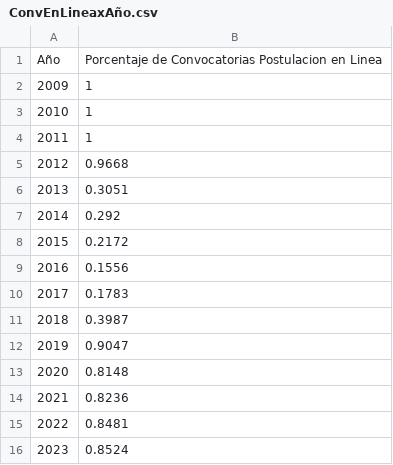
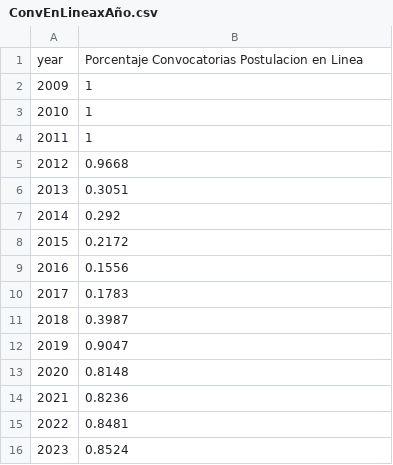
Before and after one commit to DatosServicioCivil/WebDatosAbiertosSC, a CSV file: EEPP/ConvEnLineaxAño.csv, drawn as a sheet; removed rows and columns are numbered as before the commit, all else as after; the diff names each change by its address in the sheet, - before the commit and + after, or states it on an @@ line.

Commit message:
Add files via upload

```diff
--- a/EEPP/ConvEnLineaxAño.csv
+++ b/EEPP/ConvEnLineaxAño.csv
-row 1: Año | Porcentaje de Convocatorias Postulacion en Linea
+row 1: year | Porcentaje Convocatorias Postulacion en Linea
```
